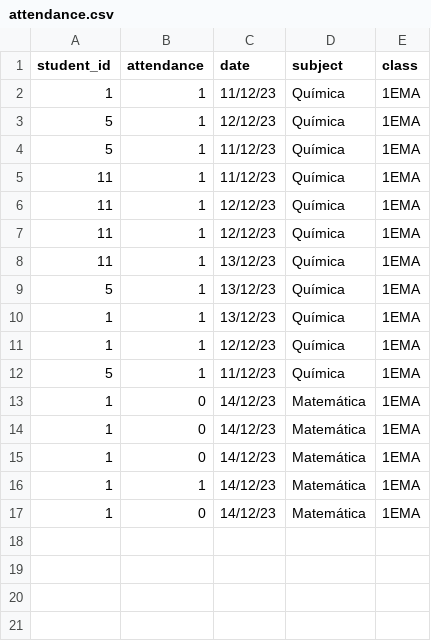
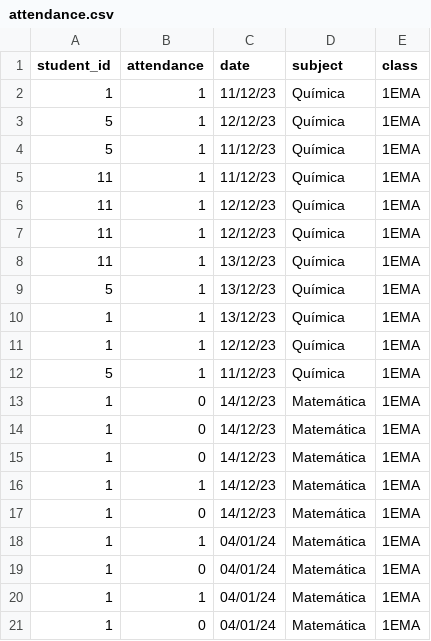
Before and after one commit to lucabattesini/Call-system, a CSV file: src/db/attendance.csv, drawn as a sheet; the diff names each change by its address in the sheet, - before the commit and + after, or states it on an @@ line.

Commit message:
commiting changes in the csv file

```diff
--- a/src/db/attendance.csv
+++ b/src/db/attendance.csv
+row 18: 1 | 1 | 04/01/24 | Matemática | 1EMA
+row 19: 1 | 0 | 04/01/24 | Matemática | 1EMA
+row 20: 1 | 1 | 04/01/24 | Matemática | 1EMA
+row 21: 1 | 0 | 04/01/24 | Matemática | 1EMA
```
